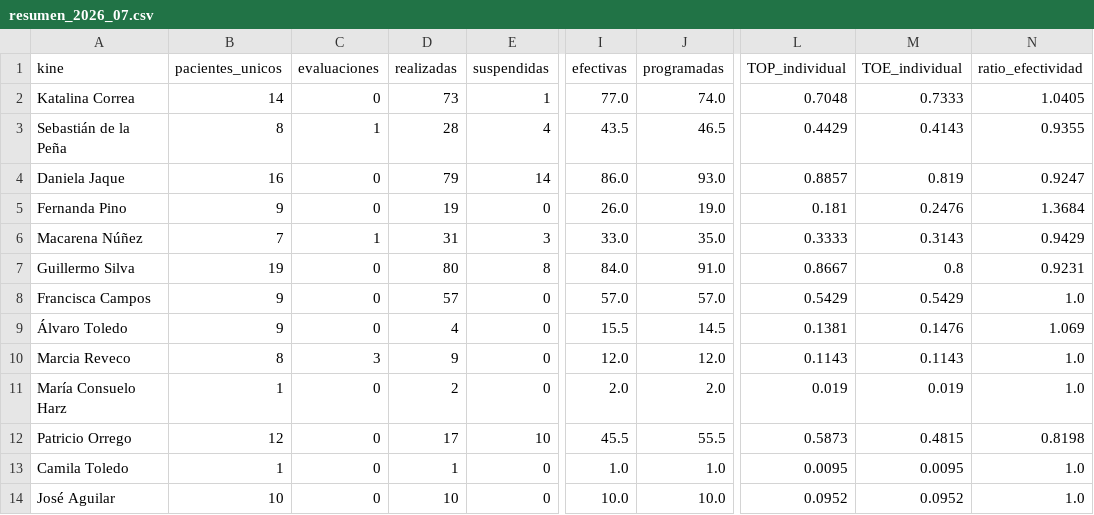
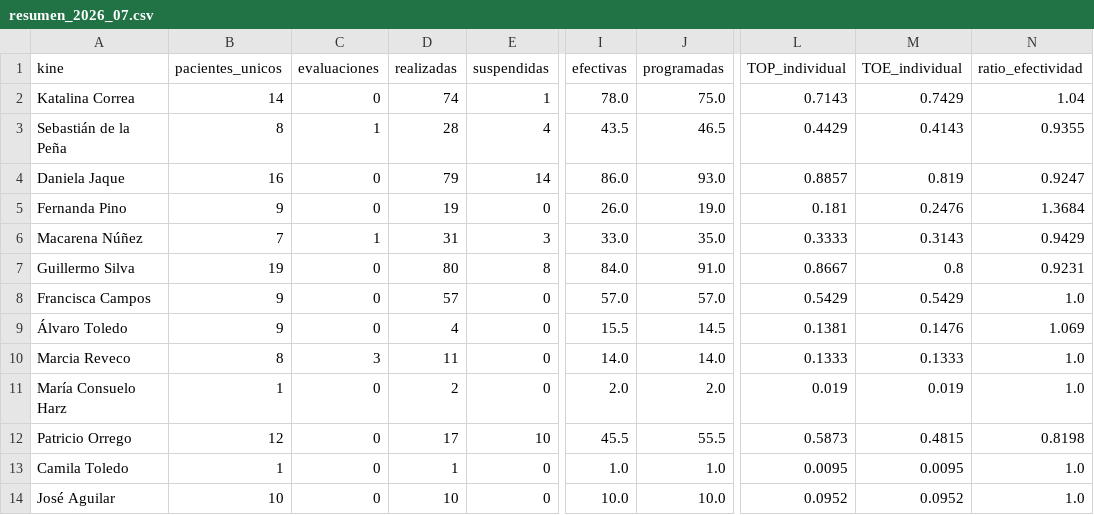
Before and after one commit to SebaNazar/termometro-kinexperience, a CSV file: docs/resumen_2026_07.csv, drawn as a sheet; only a part is shown, gaps mark what is left out; the diff names each change by its address in the sheet, - before the commit and + after, or states it on an @@ line.

```diff
--- a/docs/resumen_2026_07.csv
+++ b/docs/resumen_2026_07.csv
-D2 (realizadas): 73
+D2 (realizadas): 74
-I2 (efectivas): 77.0
+I2 (efectivas): 78.0
-J2 (programadas): 74.0
+J2 (programadas): 75.0
-L2 (TOP_individual): 0.7048
+L2 (TOP_individual): 0.7143
-M2 (TOE_individual): 0.7333
+M2 (TOE_individual): 0.7429
-N2 (ratio_efectividad): 1.0405
+N2 (ratio_efectividad): 1.04
-D10 (realizadas): 9
+D10 (realizadas): 11
-I10 (efectivas): 12.0
+I10 (efectivas): 14.0
-J10 (programadas): 12.0
+J10 (programadas): 14.0
-L10 (TOP_individual): 0.1143
+L10 (TOP_individual): 0.1333
-M10 (TOE_individual): 0.1143
+M10 (TOE_individual): 0.1333
```
Also changed, not shown: 3 other files.
